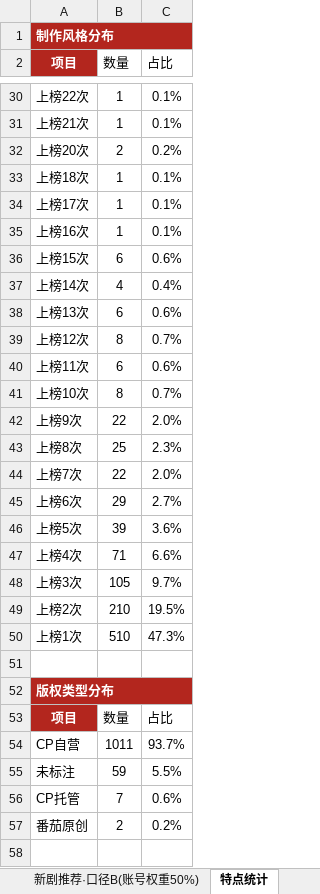
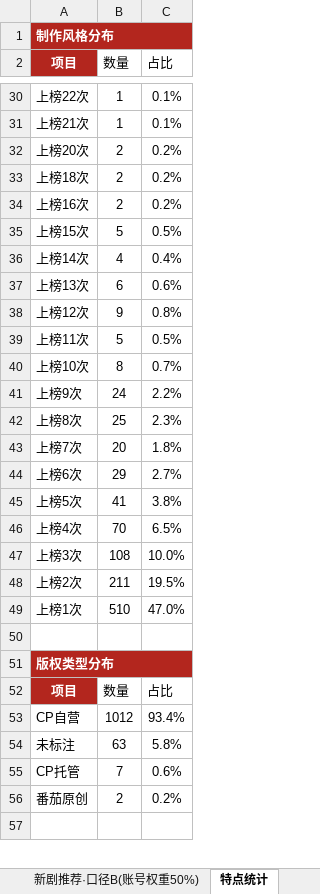
Before and after one commit to 2m247cdz9k-design/tomato-drama-rankings, an Excel workbook: 榜单数据.xlsx, sheet 特点统计, drawn as a sheet; only a part is shown, gaps mark what is left out; values as stored, in another font and other column widths than the file's, no borders; removed rows and columns are numbered as before the commit, all else as after; the diff covers the shown part only; the diff names each change by its address in the sheet, - before the commit and + after, or states it on an @@ line.

```diff
--- a/榜单数据.xlsx (sheet 特点统计)
+++ b/榜单数据.xlsx (sheet 特点统计)
-B33 (数量): 1
+B33 (数量): 2
-C33 (占比): 0.1%
+C33 (占比): 0.2%
-row 34: 上榜17次 | 1 | 0.1%
-B34 (数量): 1
+B34 (数量): 2
-C34 (占比): 0.1%
+C34 (占比): 0.2%
-B35 (数量): 6
+B35 (数量): 5
-C35 (占比): 0.6%
+C35 (占比): 0.5%
-B38 (数量): 8
+B38 (数量): 9
-C38 (占比): 0.7%
+C38 (占比): 0.8%
-B39 (数量): 6
+B39 (数量): 5
-C39 (占比): 0.6%
+C39 (占比): 0.5%
-B41 (数量): 22
+B41 (数量): 24
-C41 (占比): 2.0%
+C41 (占比): 2.2%
-B43 (数量): 22
+B43 (数量): 20
-C43 (占比): 2.0%
+C43 (占比): 1.8%
-B45 (数量): 39
+B45 (数量): 41
-C45 (占比): 3.6%
+C45 (占比): 3.8%
-B46 (数量): 71
+B46 (数量): 70
-C46 (占比): 6.6%
+C46 (占比): 6.5%
-B47 (数量): 105
+B47 (数量): 108
-C47 (占比): 9.7%
+C47 (占比): 10.0%
-B48 (数量): 210
+B48 (数量): 211
-C49 (占比): 47.3%
+C49 (占比): 47.0%
-B53 (数量): 1011
+B53 (数量): 1012
-C53 (占比): 93.7%
+C53 (占比): 93.4%
-B54 (数量): 59
+B54 (数量): 63
-C54 (占比): 5.5%
+C54 (占比): 5.8%
```
Also changed, not shown: 20 edited cells elsewhere in this sheet, sheet 上榜的新剧, sheet 常青榜, sheet 当日新剧上榜单, 2 other files.
